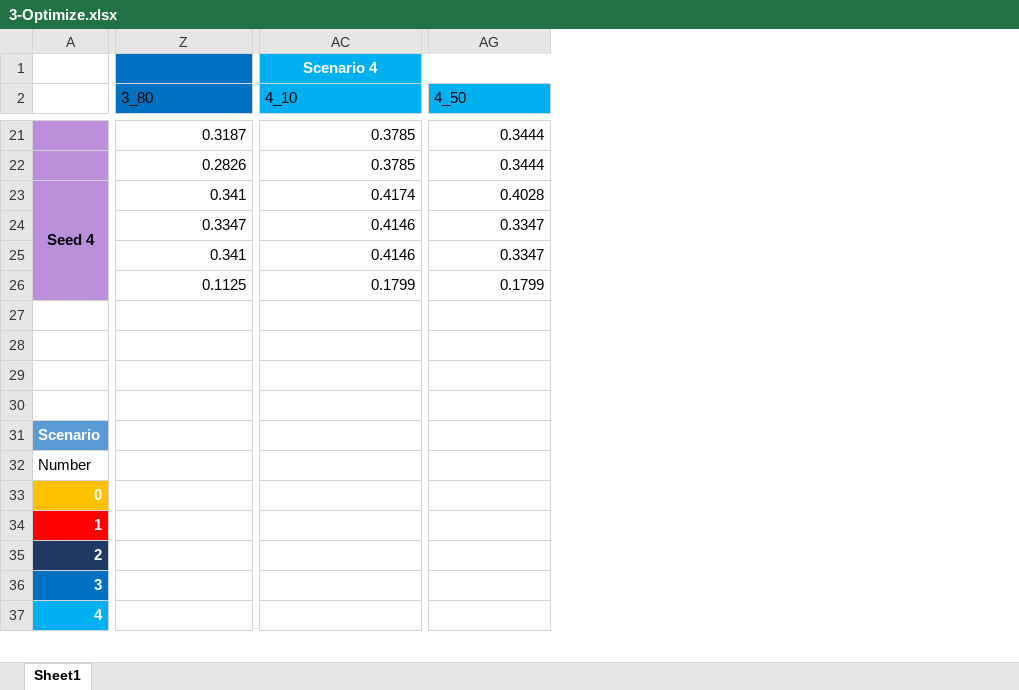
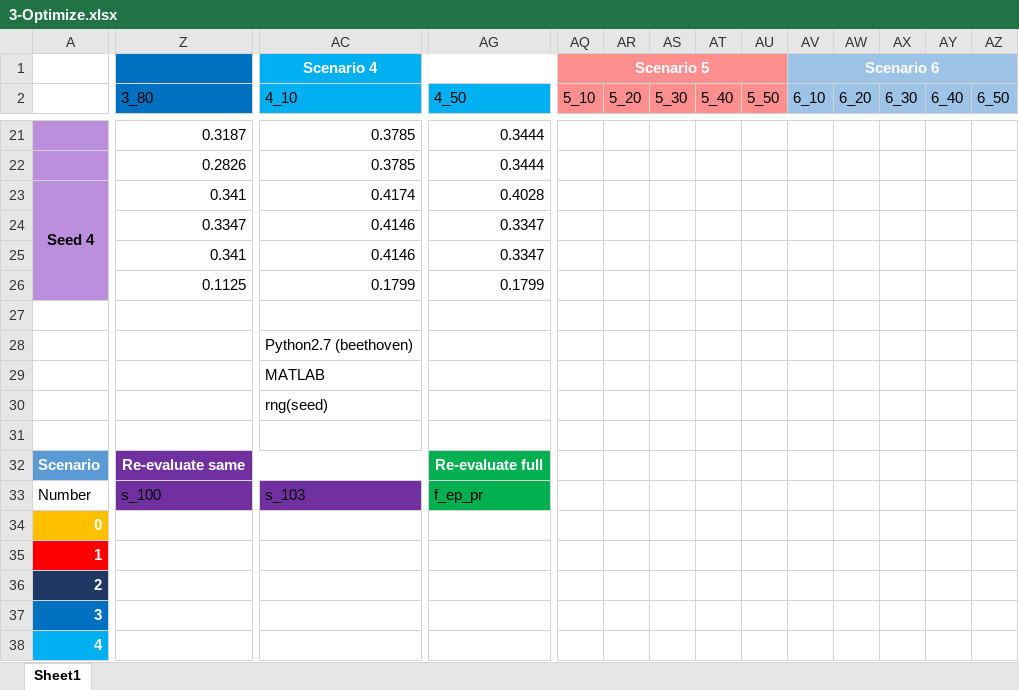
Before and after one commit to zheng-alice/Deep-Subspace-Clustering, an Excel workbook: 3-Optimize.xlsx, sheet Sheet1, drawn as a sheet; only a part is shown, gaps mark what is left out; values as stored, in another font and other column widths than the file's, no borders; charts and pictures and conditional formats and table styles not drawn; removed rows and columns are numbered as before the commit, all else as after; rows hold the shown columns only; the diff covers the shown part only; the diff names each change by its address in the sheet, - before the commit and + after, or states it on an @@ line.

```diff
--- a/3-Optimize.xlsx (sheet Sheet1)
+++ b/3-Optimize.xlsx (sheet Sheet1)
+column AQ (5_10), row 1: Scenario 5
+column AR (5_20), empty
+column AS (5_30), empty
+column AT (5_40), empty
+column AU (5_50), empty
+column AV (6_10), row 1: Scenario 6
+column AW (6_20), empty
+column AX (6_30), empty
+column AY (6_40), empty
+column AZ (6_50), empty
+row 28:  |  | Python2.7 (beethoven)
+row 29:  |  | MATLAB
+row 30:  |  | rng(seed)
-row 29: (empty)
-row 30: (empty)
-Z32 (3_80): (empty)
+Z32 (3_80): Re-evaluate same
-Z32:AC33 fill: none
+Z32:AC33 fill: #7030A0
+Z32:AF32 merged
-AG32 (4_50): (empty)
+AG32 (4_50): Re-evaluate full
-AG32:AG33 fill: none
+AG32:AG33 fill: #00B050
+AG32:AN32 merged
-Z33 (3_80): (empty)
+Z33 (3_80): s_100
-AC33 (4_10): (empty)
+AC33 (4_10): s_103
-AG33 (4_50): (empty)
+AG33 (4_50): f_ep_pr
```
Also changed, not shown: 12 edited cells and cell formats elsewhere in this sheet, formulas that keep their value, charts or pictures, 4 other files.
